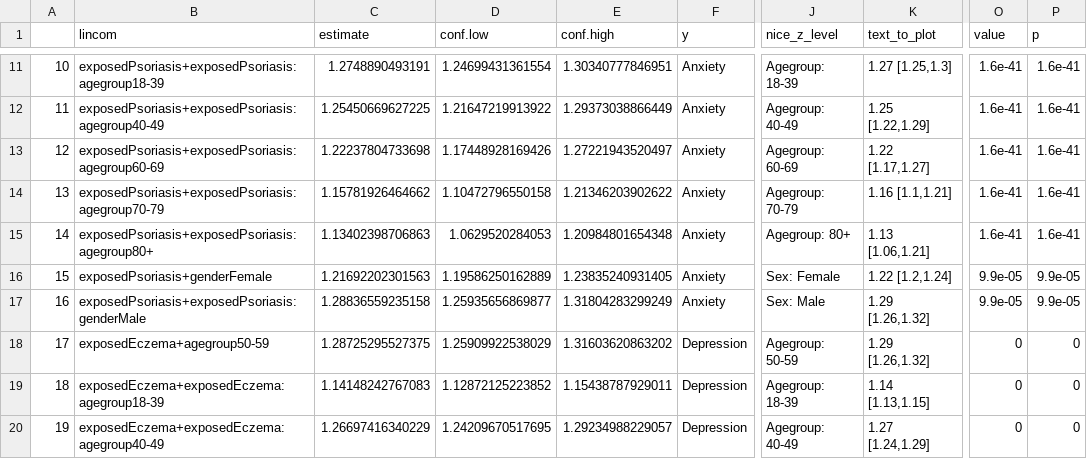
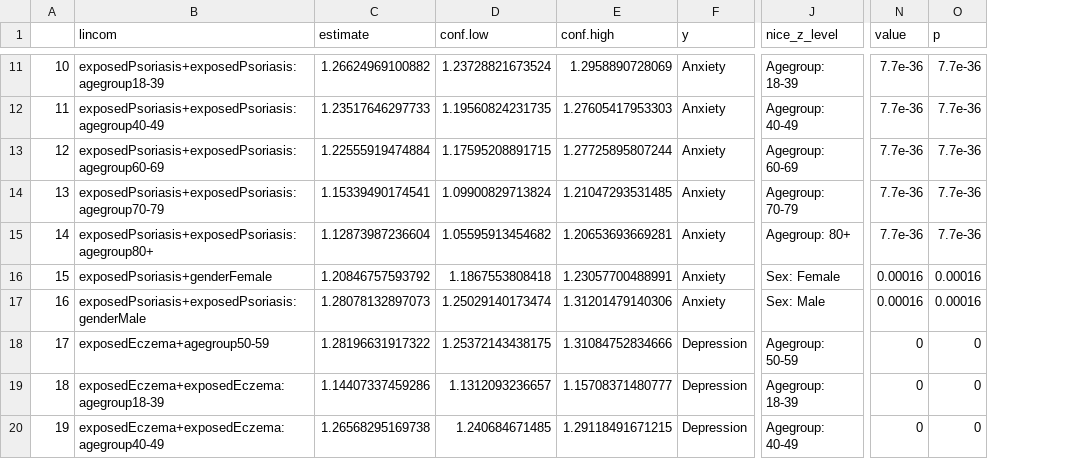
Before and after one commit to hendersonad/2021_skinCMDs, a CSV file: out/supplementary/interaction_HRs.csv, drawn as a sheet; only a part is shown, gaps mark what is left out; removed rows and columns are numbered as before the commit, all else as after; the diff covers the shown part only; the diff names each change by its address in the sheet, - before the commit and + after, or states it on an @@ line.

```diff
--- a/out/supplementary/interaction_HRs.csv
+++ b/out/supplementary/interaction_HRs.csv
-column K (text_to_plot), rows 11-20: 1.27 [1.25,1.3] | 1.25 [1.22,1.29] | 1.22 [1.17,1.27] | 1.16 [1.1,1.21] | 1.13 [1.06,1.21] | 1.22 [1.2,1.24] | 1.29 [1.26,1.32] | 1.29 [1.26,1.32] | 1.14 [1.13,1.15] | 1.27 [1.24,1.29]
-C11 (estimate): 1.2748890493191
+C11 (estimate): 1.26624969100882
-D11 (conf.low): 1.24699431361554
+D11 (conf.low): 1.23728821673524
-E11 (conf.high): 1.30340777846951
+E11 (conf.high): 1.2958890728069
-N11:N15 (value): 1.6e-41
+N11:N15 (value): 7.7e-36
-O11:O15 (p): 1.6e-41
+O11:O15 (p): 7.7e-36
-C12 (estimate): 1.25450669627225
+C12 (estimate): 1.23517646297733
-D12 (conf.low): 1.21647219913922
+D12 (conf.low): 1.19560824231735
-E12 (conf.high): 1.29373038866449
+E12 (conf.high): 1.27605417953303
-C13 (estimate): 1.22237804733698
+C13 (estimate): 1.22555919474884
-D13 (conf.low): 1.17448928169426
+D13 (conf.low): 1.17595208891715
-E13 (conf.high): 1.27221943520497
+E13 (conf.high): 1.27725895807244
-C14 (estimate): 1.15781926464662
+C14 (estimate): 1.15339490174541
-D14 (conf.low): 1.10472796550158
+D14 (conf.low): 1.09900829713824
-E14 (conf.high): 1.21346203902622
+E14 (conf.high): 1.21047293531485
-C15 (estimate): 1.13402398706863
+C15 (estimate): 1.12873987236604
-D15 (conf.low): 1.0629520284053
+D15 (conf.low): 1.05595913454682
-E15 (conf.high): 1.20984801654348
+E15 (conf.high): 1.20653693669281
-C16 (estimate): 1.21692202301563
+C16 (estimate): 1.20846757593792
-D16 (conf.low): 1.19586250162889
+D16 (conf.low): 1.1867553808418
-E16 (conf.high): 1.23835240931405
+E16 (conf.high): 1.23057700488991
-N16:N17 (value): 9.9e-05
+N16:N17 (value): 0.00016
-O16:O17 (p): 9.9e-05
+O16:O17 (p): 0.00016
-C17 (estimate): 1.28836559235158
+C17 (estimate): 1.28078132897073
-D17 (conf.low): 1.25935656869877
+D17 (conf.low): 1.25029140173474
-E17 (conf.high): 1.31804283299249
+E17 (conf.high): 1.31201479140306
-C18 (estimate): 1.28725295527375
+C18 (estimate): 1.28196631917322
-D18 (conf.low): 1.25909922538029
+D18 (conf.low): 1.25372143438175
-E18 (conf.high): 1.31603620863202
+E18 (conf.high): 1.31084752834666
-C19 (estimate): 1.14148242767083
+C19 (estimate): 1.14407337459286
-D19 (conf.low): 1.12872125223852
+D19 (conf.low): 1.1312093236657
-E19 (conf.high): 1.15438787929011
+E19 (conf.high): 1.15708371480777
-C20 (estimate): 1.26697416340229
+C20 (estimate): 1.26568295169738
-D20 (conf.low): 1.24209670517695
+D20 (conf.low): 1.240684671485
-E20 (conf.high): 1.29234988229057
+E20 (conf.high): 1.29118491671215
```
Also changed, not shown: 102 edited cells elsewhere in this file, out/supplementary/df_timevaryingHR_estimates.csv, out/supplementary/rate_difference.csv.
